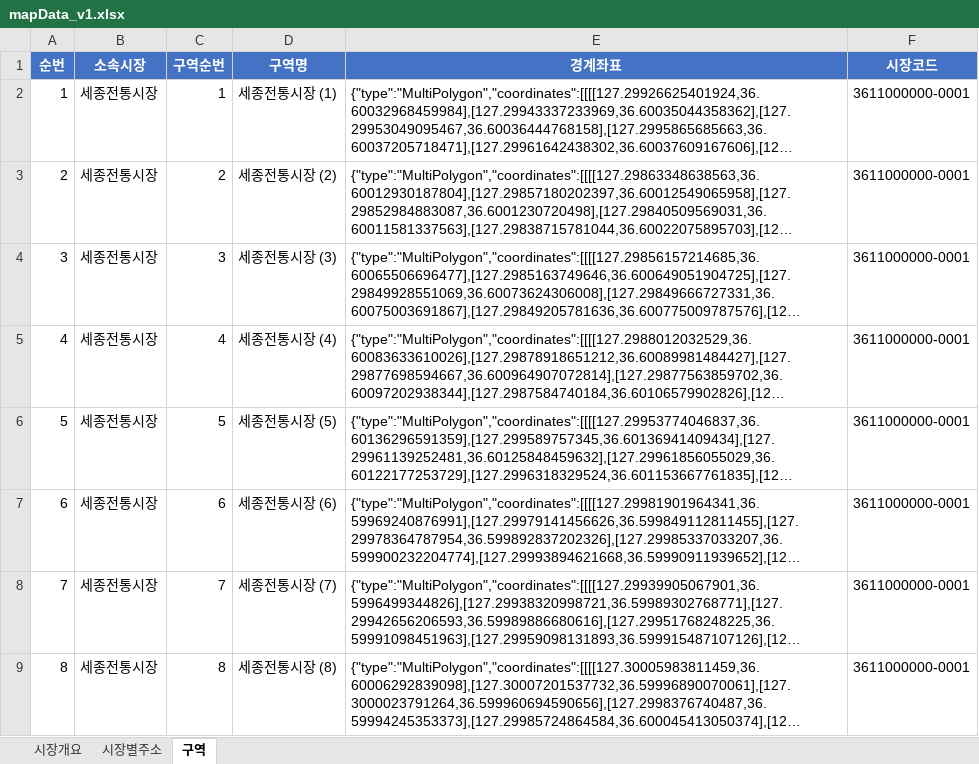
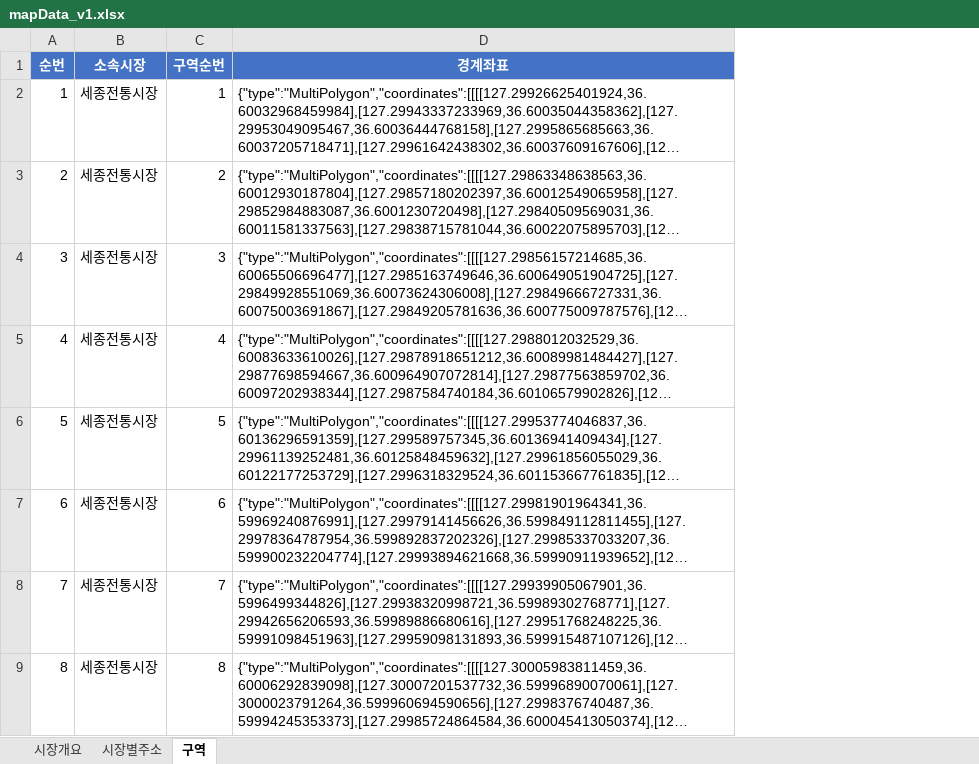
Before and after one commit to jihoon17/onnuri2, an Excel workbook: mapData_v1.xlsx, sheet 구역, drawn as a sheet; only a part is shown; long unchanged cells end in …; values as stored, in another font and other column widths than the file's, no borders; the diff names each change by its address in the sheet, - before the commit and + after, or states it on an @@ line.

```diff
--- a/mapData_v1.xlsx (sheet 구역)
+++ b/mapData_v1.xlsx (sheet 구역)
-column D (구역명), rows 2-9: 세종전통시장 (1) | 세종전통시장 (2) | 세종전통시장 (3) | 세종전통시장 (4) | 세종전통시장 (5) | 세종전통시장 (6) | 세종전통시장 (7) | 세종전통시장 (8)
-column F (시장코드), rows 2-9: all 3611000000-0001
```
Also changed, not shown: sheet 시장별주소, sheet 시장개요.
